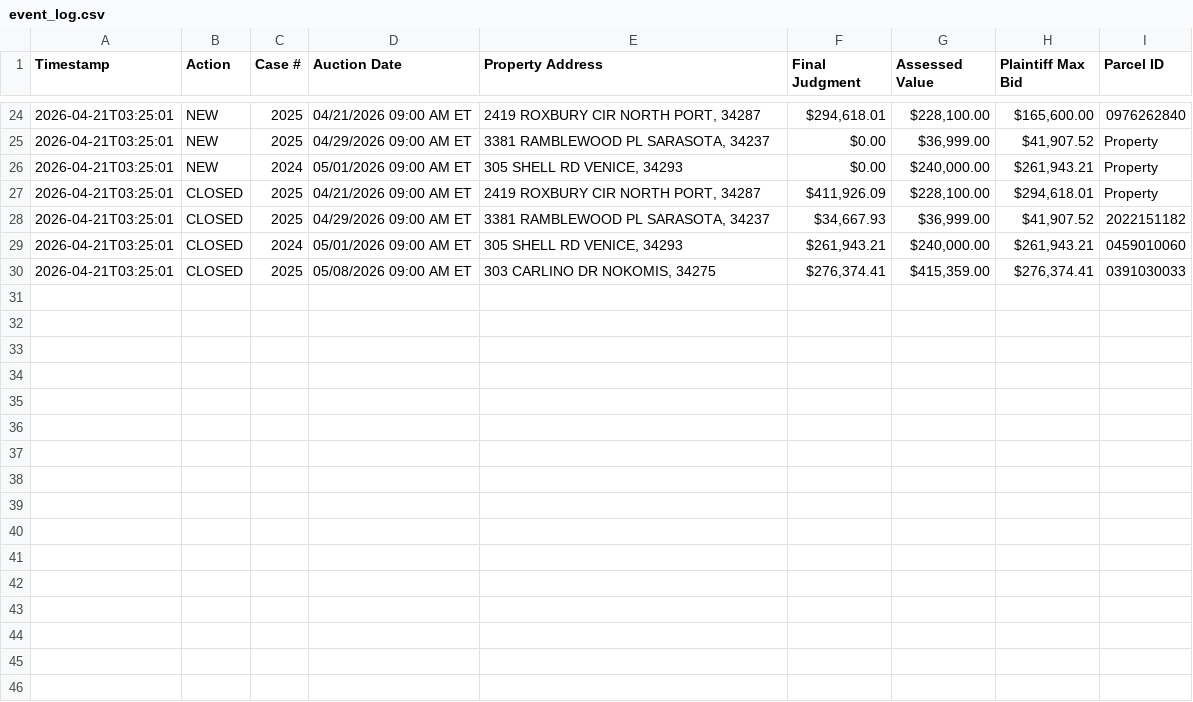
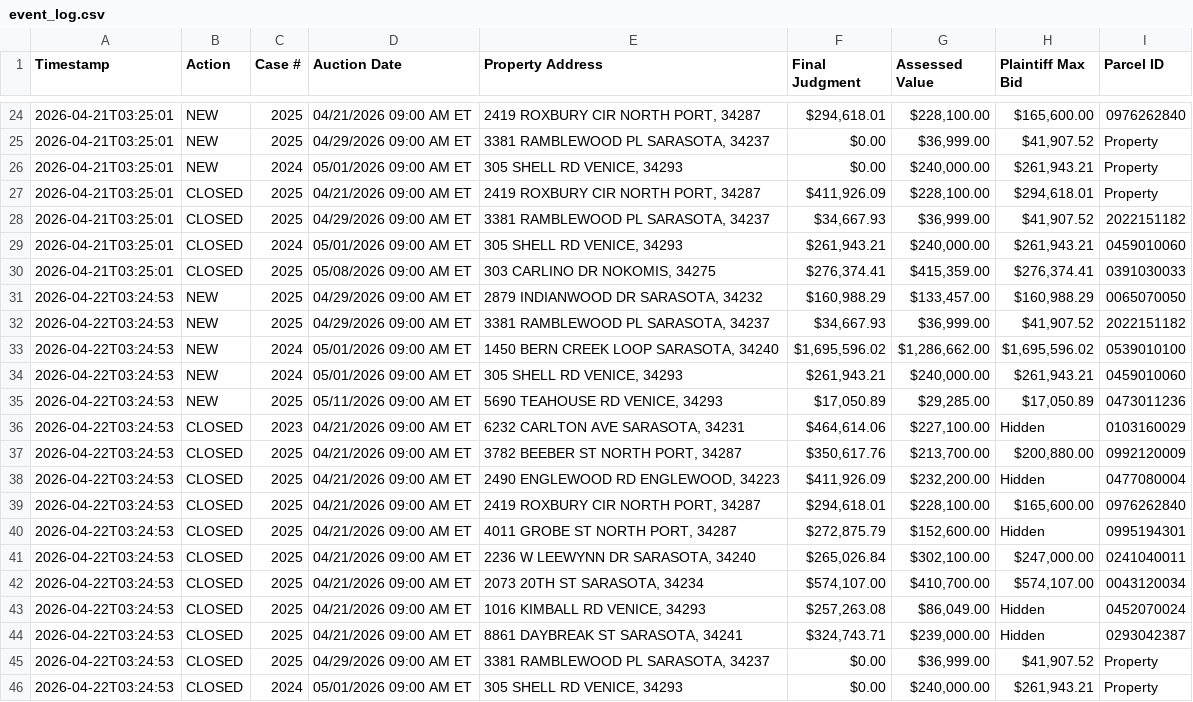
Before and after one commit to figlesias7/realforeclose-sarasota, a CSV file: data/event_log.csv, drawn as a sheet; only a part is shown, gaps mark what is left out; the diff names each change by its address in the sheet, - before the commit and + after, or states it on an @@ line.

```diff
--- a/data/event_log.csv
+++ b/data/event_log.csv
+row 31: 2026-04-22T03:24:53 | NEW | 2025 | 04/29/2026 09:00 AM ET | 2879 INDIANWOOD DR SARASOTA, 34232 | $160,988.29 | $133,457.00 | $160,988.29 | 0065070050
+row 32: 2026-04-22T03:24:53 | NEW | 2025 | 04/29/2026 09:00 AM ET | 3381 RAMBLEWOOD PL SARASOTA, 34237 | $34,667.93 | $36,999.00 | $41,907.52 | 2022151182
+row 33: 2026-04-22T03:24:53 | NEW | 2024 | 05/01/2026 09:00 AM ET | 1450 BERN CREEK LOOP SARASOTA, 34240 | $1,695,596.02 | $1,286,662.00 | $1,695,596.02 | 0539010100
+row 34: 2026-04-22T03:24:53 | NEW | 2024 | 05/01/2026 09:00 AM ET | 305 SHELL RD VENICE, 34293 | $261,943.21 | $240,000.00 | $261,943.21 | 0459010060
+row 35: 2026-04-22T03:24:53 | NEW | 2025 | 05/11/2026 09:00 AM ET | 5690 TEAHOUSE RD VENICE, 34293 | $17,050.89 | $29,285.00 | $17,050.89 | 0473011236
+row 36: 2026-04-22T03:24:53 | CLOSED | 2023 | 04/21/2026 09:00 AM ET | 6232 CARLTON AVE SARASOTA, 34231 | $464,614.06 | $227,100.00 | Hidden | 0103160029
+row 37: 2026-04-22T03:24:53 | CLOSED | 2025 | 04/21/2026 09:00 AM ET | 3782 BEEBER ST NORTH PORT, 34287 | $350,617.76 | $213,700.00 | $200,880.00 | 0992120009
+row 38: 2026-04-22T03:24:53 | CLOSED | 2025 | 04/21/2026 09:00 AM ET | 2490 ENGLEWOOD RD ENGLEWOOD, 34223 | $411,926.09 | $232,200.00 | Hidden | 0477080004
+row 39: 2026-04-22T03:24:53 | CLOSED | 2025 | 04/21/2026 09:00 AM ET | 2419 ROXBURY CIR NORTH PORT, 34287 | $294,618.01 | $228,100.00 | $165,600.00 | 0976262840
+row 40: 2026-04-22T03:24:53 | CLOSED | 2025 | 04/21/2026 09:00 AM ET | 4011 GROBE ST NORTH PORT, 34287 | $272,875.79 | $152,600.00 | Hidden | 0995194301
+row 41: 2026-04-22T03:24:53 | CLOSED | 2025 | 04/21/2026 09:00 AM ET | 2236 W LEEWYNN DR SARASOTA, 34240 | $265,026.84 | $302,100.00 | $247,000.00 | 0241040011
+row 42: 2026-04-22T03:24:53 | CLOSED | 2025 | 04/21/2026 09:00 AM ET | 2073 20TH ST SARASOTA, 34234 | $574,107.00 | $410,700.00 | $574,107.00 | 0043120034
+row 43: 2026-04-22T03:24:53 | CLOSED | 2025 | 04/21/2026 09:00 AM ET | 1016 KIMBALL RD VENICE, 34293 | $257,263.08 | $86,049.00 | Hidden | 0452070024
+row 44: 2026-04-22T03:24:53 | CLOSED | 2025 | 04/21/2026 09:00 AM ET | 8861 DAYBREAK ST SARASOTA, 34241 | $324,743.71 | $239,000.00 | Hidden | 0293042387
+row 45: 2026-04-22T03:24:53 | CLOSED | 2025 | 04/29/2026 09:00 AM ET | 3381 RAMBLEWOOD PL SARASOTA, 34237 | $0.00 | $36,999.00 | $41,907.52 | Property
+row 46: 2026-04-22T03:24:53 | CLOSED | 2024 | 05/01/2026 09:00 AM ET | 305 SHELL RD VENICE, 34293 | $0.00 | $240,000.00 | $261,943.21 | Property
```
Also changed, not shown: 3 other files.
